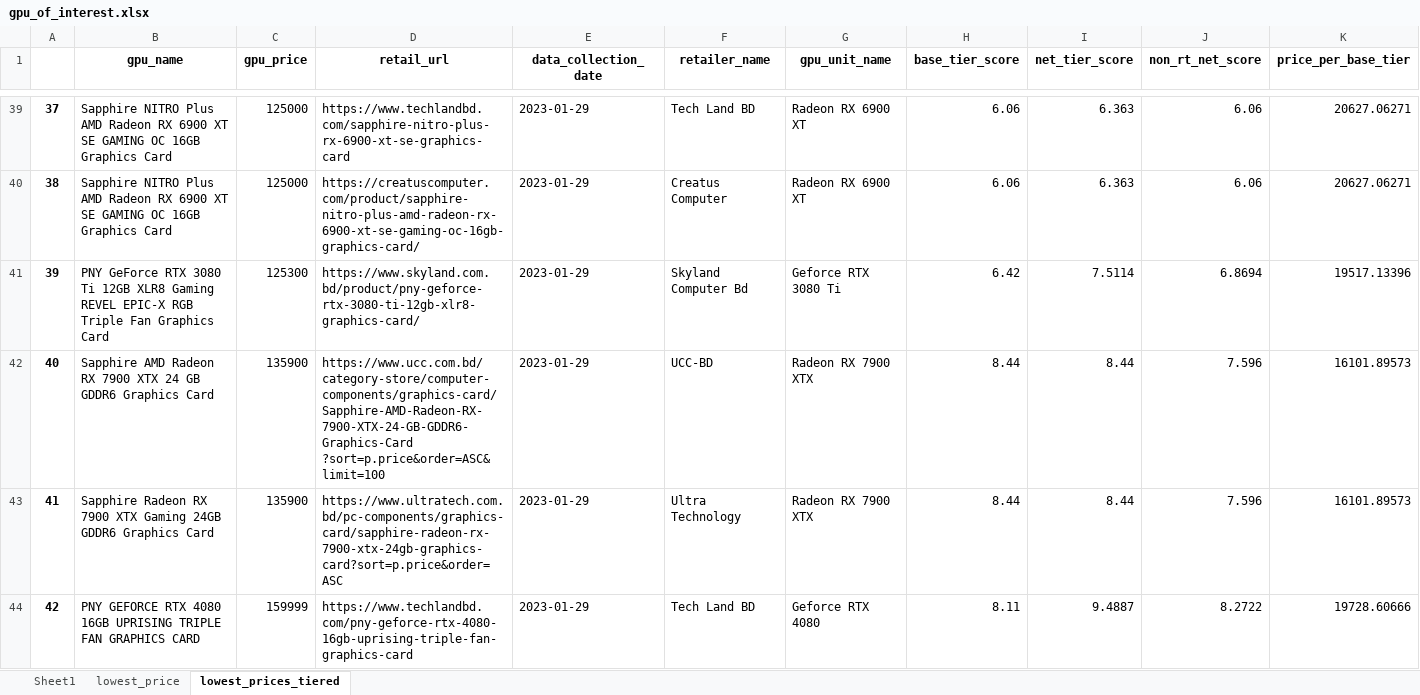
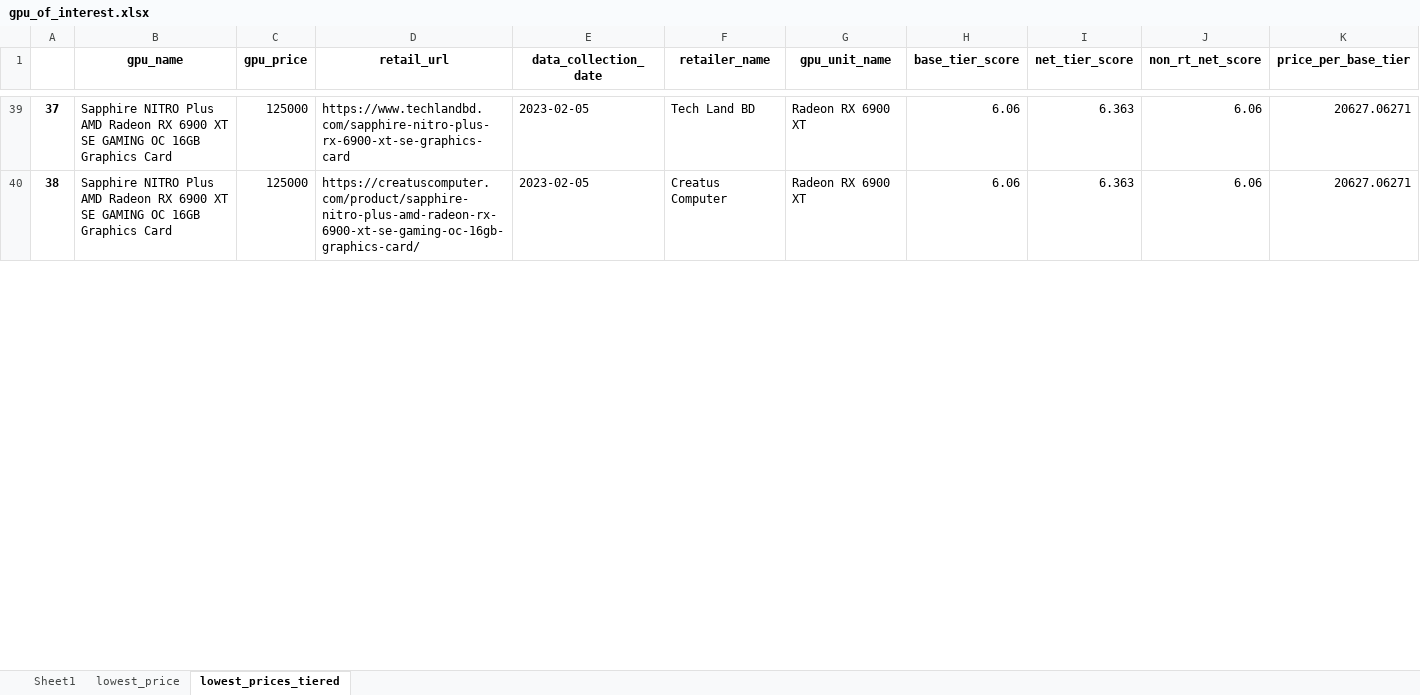
Before and after one commit to Saminyead/gpu_for_bd_gamers, an Excel workbook: output_files/gpu_of_interest.xlsx, sheet lowest_prices_tiered, drawn as a sheet; only a part is shown, gaps mark what is left out; values as stored, in another font and other column widths than the file's, no borders; removed rows and columns are numbered as before the commit, all else as after; rows hold the shown columns only; the diff covers the shown part only; the diff names each change by its address in the sheet, - before the commit and + after, or states it on an @@ line.

```diff
--- a/output_files/gpu_of_interest.xlsx (sheet lowest_prices_tiered)
+++ b/output_files/gpu_of_interest.xlsx (sheet lowest_prices_tiered)
@@ column A renumbered between rows 6 and 44 @@
-E39:E40 (data_collection_date): 2023-01-29
+E39:E40 (data_collection_date): 2023-02-05
-row 41: 39 | PNY GeForce RTX 3080 Ti 12GB XLR8 Gaming REVEL EPIC-X RGB Triple Fan Graphics Card | 125300 | https://www.skyland.com.bd/product/pny-geforce-rtx-3080-ti-12gb-xlr8-graphics-card/ | 2023-01-29 | Skyland Computer Bd | Geforce RTX 3080 Ti | 6.42 | 7.5114 | 6.8694 | 19517.13396
-row 42: 40 | Sapphire AMD Radeon RX 7900 XTX 24 GB GDDR6 Graphics Card | 135900 | https://www.ucc.com.bd/category-store/computer-components/graphics-card/Sapphire-AMD-Radeon-RX-7900-XTX-24-GB-GDDR6-Graphics-Card ?sort=p.price&order=ASC&limit=100 | 2023-01-29 | UCC-BD | Radeon RX 7900 XTX | 8.44 | 8.44 | 7.596 | 16101.89573
-row 43: 41 | Sapphire Radeon RX 7900 XTX Gaming 24GB GDDR6 Graphics Card | 135900 | https://www.ultratech.com.bd/pc-components/graphics-card/sapphire-radeon-rx-7900-xtx-24gb-graphics-card?sort=p.price&order=ASC | 2023-01-29 | Ultra Technology | Radeon RX 7900 XTX | 8.44 | 8.44 | 7.596 | 16101.89573
-row 44: 42 | PNY GEFORCE RTX 4080 16GB UPRISING TRIPLE FAN GRAPHICS CARD | 159999 | https://www.techlandbd.com/pny-geforce-rtx-4080-16gb-uprising-triple-fan-graphics-card | 2023-01-29 | Tech Land BD | Geforce RTX 4080 | 8.11 | 9.4887 | 8.2722 | 19728.60666
```
Also changed, not shown: 35 added rows, 30 removed rows and 18 edited cells elsewhere in this sheet, sheet Sheet1, sheet lowest_price.
